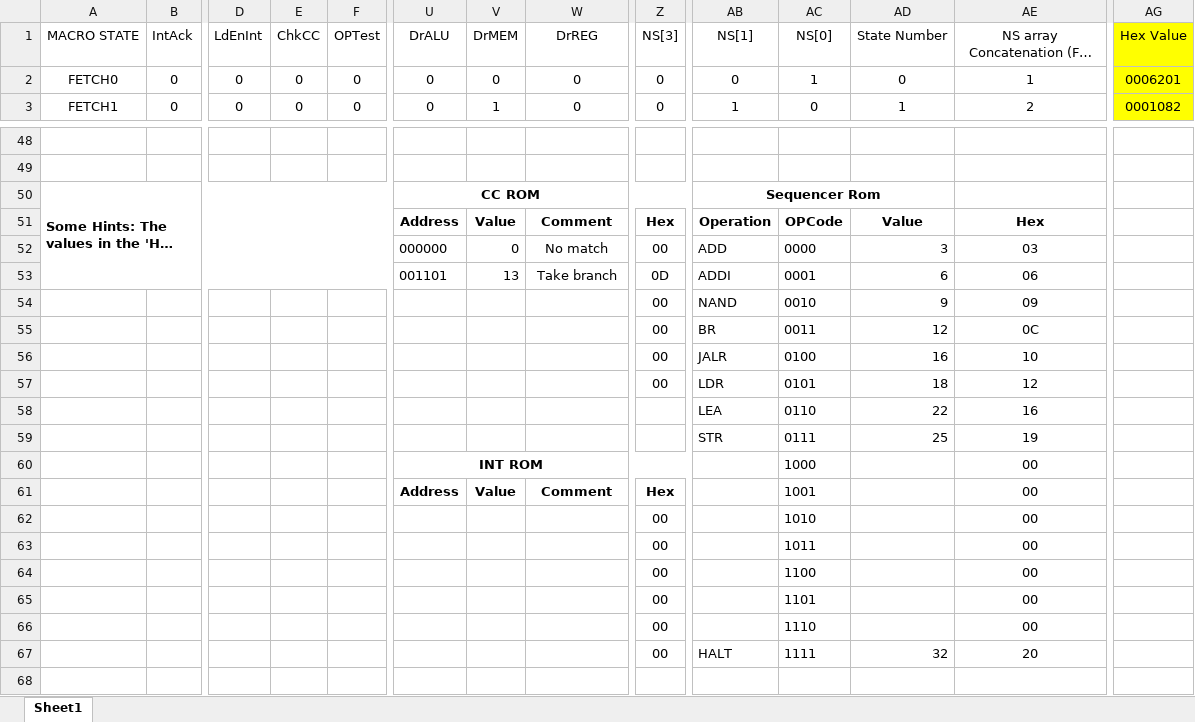
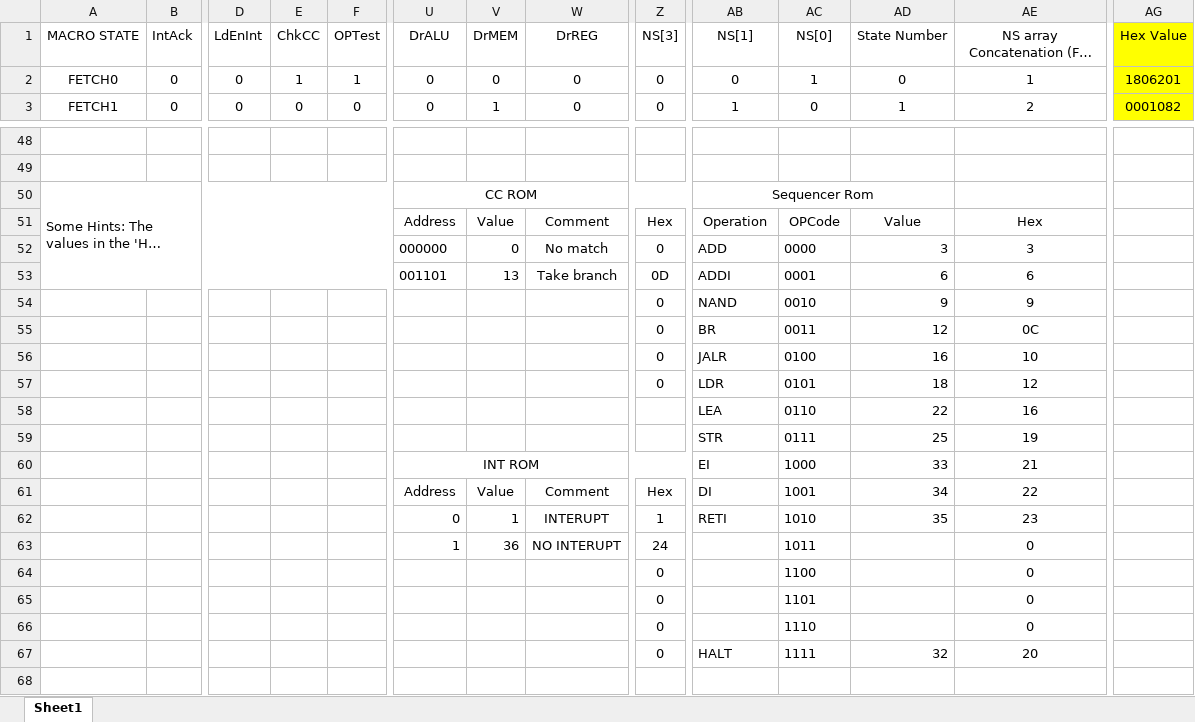
Before and after one commit to Millu/InteruptHandler, an Excel workbook: microcode.xlsx, sheet Sheet1, drawn as a sheet; only a part is shown, gaps mark what is left out; long unchanged cells end in …; values as stored, in another font and other column widths than the file's, no borders; removed rows and columns are numbered as before the commit, all else as after; rows hold the shown columns only; the diff covers the shown part only; the diff names each change by its address in the sheet, - before the commit and + after, or states it on an @@ line.

Commit message:
finished data path and most assembly

```diff
--- a/microcode.xlsx (sheet Sheet1)
+++ b/microcode.xlsx (sheet Sheet1)
-E2 (ChkCC): 0
+E2 (ChkCC): 1
-F2 (OPTest): 0
+F2 (OPTest): 1
-AG2 (Hex Value): 0006201
+AG2 (Hex Value): 1806201
-A50 bold: on
+A50 bold: off
-U50 bold: on
+U50 bold: off
-AB50 bold: on
+AB50 bold: off
-U51:W51 bold: on
+U51:W51 bold: off
-Z51 bold: on
+Z51 bold: off
-AB51:AE51 bold: on
+AB51:AE51 bold: off
-Z52 (NS[3]): 00
+Z52 (NS[3]): 0
-AE52: 03
+AE52: 3
-AE53: 06
+AE53: 6
-Z54:Z57 (NS[3]): 00
+Z54:Z57 (NS[3]): 0
-AE54: 09
+AE54: 9
-row 60:  |  |  |  |  | INT ROM |  |  |  |  | 1000 |  | 00
+row 60:  |  |  |  |  | INT ROM |  |  |  | EI | 1000 | 33 | 21
-U61:W61 bold: on
+U61:W61 bold: off
-Z61 bold: on
+Z61 bold: off
-AB61 (NS[1]): (empty)
+AB61 (NS[1]): DI
-AD61 (State Number): (empty)
+AD61 (State Number): 34
-AE61: 00
+AE61: 22
-row 62:  |  |  |  |  |  |  |  | 00 |  | 1010 |  | 00
-row 63:  |  |  |  |  |  |  |  | 00 |  | 1011 |  | 00
-row 64:  |  |  |  |  |  |  |  | 00 |  | 1100 |  | 00
-row 65:  |  |  |  |  |  |  |  | 00 |  | 1101 |  | 00
-row 66:  |  |  |  |  |  |  |  | 00 |  | 1110 |  | 00
+row 62:  |  |  |  |  | 0 | 1 | INTERUPT | 1 | RETI | 1010 | 35 | 23
+row 63:  |  |  |  |  | 1 | 36 | NO INTERUPT | 24 |  | 1011 |  | 0
+row 64:  |  |  |  |  |  |  |  | 0 |  | 1100 |  | 0
+row 65:  |  |  |  |  |  |  |  | 0 |  | 1101 |  | 0
+row 66:  |  |  |  |  |  |  |  | 0 |  | 1110 |  | 0
-Z67 (NS[3]): 00
+Z67 (NS[3]): 0
```
Also changed, not shown: 37 edited cells elsewhere in this sheet, formulas that keep their value, 4 other files.
